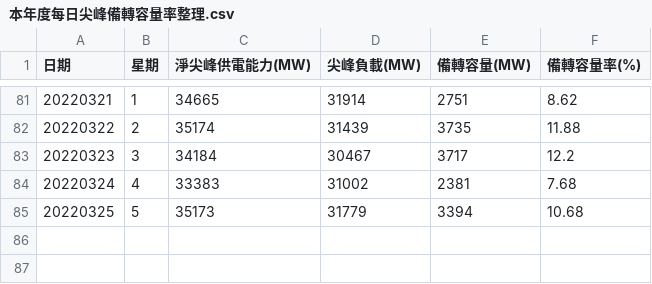
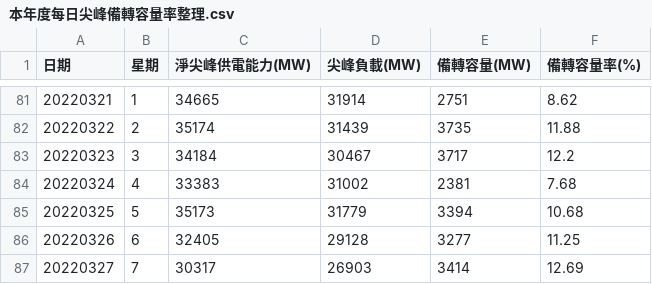
Before and after one commit to tarkers/DSAI-HW-2021, a CSV file: Data/本年度每日尖峰備轉容量率整理.csv, drawn as a sheet; only a part is shown, gaps mark what is left out.

```diff
--- a/Data/本年度每日尖峰備轉容量率整理.csv
+++ b/Data/本年度每日尖峰備轉容量率整理.csv
@@ -85 +85,3 @@
 20220325,5,35173,31779,3394,10.68
+20220326,6,32405,29128,3277,11.25
+20220327,7,30317,26903,3414,12.69
```
Also changed, not shown: Data/本年度每日尖峰備轉容量率.csv, submission.csv, 2 other files.
